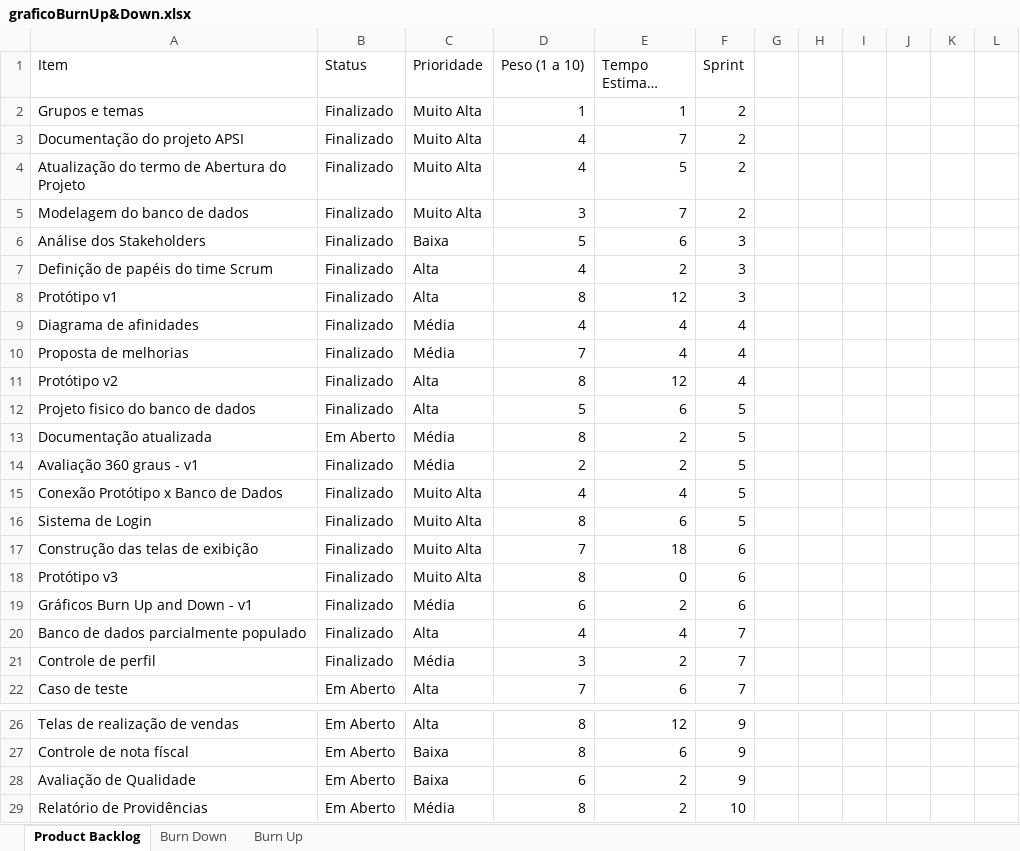
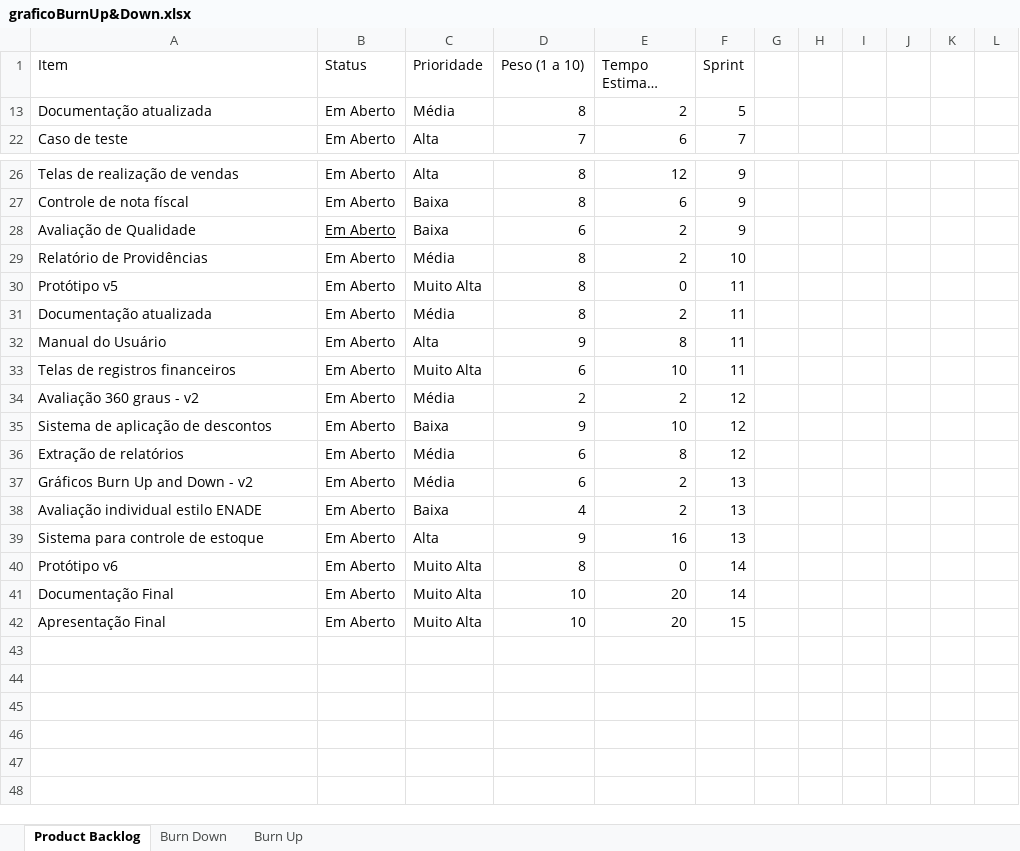
Before and after one commit to CarvalhoE/AutopecasMcQueen, an Excel workbook: Documentacao/graficoBurnUp&Down.xlsx, sheet Product Backlog, drawn as a sheet; only a part is shown, gaps mark what is left out; the shorter side is filled out with more unchanged rows; long unchanged cells end in …; values as stored, in another font and other column widths than the file's, no borders; table styles not drawn; the diff names each change by its address in the sheet, - before the commit and + after, or states it on an @@ line.

```diff
--- a/Documentacao/graficoBurnUp&Down.xlsx (sheet Product Backlog)
+++ b/Documentacao/graficoBurnUp&Down.xlsx (sheet Product Backlog)
@@ row 2 hidden: Grupos e temas | Finalizado | Muito Alta | 1 | 1 | 2 @@
@@ row 3 hidden: Documentação do projeto APSI | Finalizado | Muito Alta | 4 | 7 | 2 @@
@@ row 4 hidden: Atualização do termo de Abertura do Projeto | Finalizado | Muito Alta | 4 | 5 | 2 @@
@@ row 5 hidden: Modelagem do banco de dados | Finalizado | Muito Alta | 3 | 7 | 2 @@
@@ row 6 hidden: Análise dos Stakeholders | Finalizado | Baixa | 5 | 6 | 3 @@
@@ row 7 hidden: Definição de papéis do time Scrum | Finalizado | Alta | 4 | 2 | 3 @@
@@ row 8 hidden: Protótipo v1 | Finalizado | Alta | 8 | 12 | 3 @@
@@ row 9 hidden: Diagrama de afinidades | Finalizado | Média | 4 | 4 | 4 @@
@@ row 10 hidden: Proposta de melhorias | Finalizado | Média | 7 | 4 | 4 @@
@@ row 11 hidden: Protótipo v2 | Finalizado | Alta | 8 | 12 | 4 @@
@@ row 12 hidden: Projeto fisico do banco de dados | Finalizado | Alta | 5 | 6 | 5 @@
@@ row 14 hidden: Avaliação 360 graus - v1 | Finalizado | Média | 2 | 2 | 5 @@
@@ row 15 hidden: Conexão Protótipo x Banco de Dados | Finalizado | Muito Alta | 4 | 4 | 5 @@
@@ row 16 hidden: Sistema de Login | Finalizado | Muito Alta | 8 | 6 | 5 @@
@@ row 17 hidden: Construção das telas de exibição | Finalizado | Muito Alta | 7 | 18 | 6 @@
@@ row 18 hidden: Protótipo v3 | Finalizado | Muito Alta | 8 | 0 | 6 @@
@@ row 19 hidden: Gráficos Burn Up and Down - v1 | Finalizado | Média | 6 | 2 | 6 @@
@@ row 20 hidden: Banco de dados parcialmente populado | Finalizado | Alta | 4 | 4 | 7 @@
@@ row 21 hidden: Controle de perfil | Finalizado | Média | 3 | 2 | 7 @@
-B28 underline: off
+B28 underline: on
```
Also changed, not shown: 4 other files.
